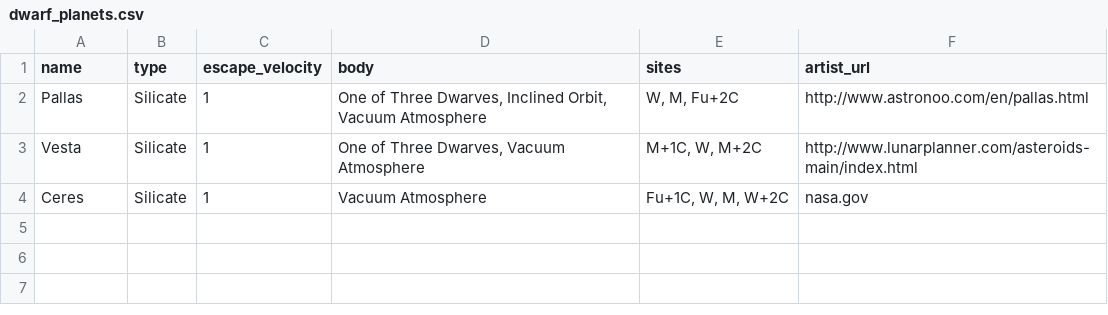
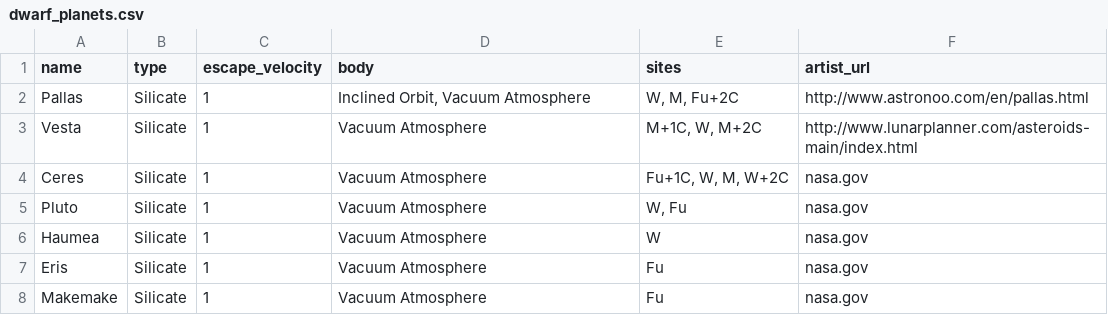
Before and after one commit to jackobear/exo, a CSV file: exo/database/seeds/csv/dwarf_planets.csv, drawn as a sheet.

```diff
--- a/exo/database/seeds/csv/dwarf_planets.csv
+++ b/exo/database/seeds/csv/dwarf_planets.csv
@@ -1,4 +1,8 @@
 name,type,escape_velocity,body,sites,artist_url
-Pallas,Silicate,1,"One of Three Dwarves, Inclined Orbit, Vacuum Atmosphere","W, M, Fu+2C",http://www.astronoo.com/en/pallas.html
-Vesta,Silicate,1,"One of Three Dwarves, Vacuum Atmosphere","M+1C, W, M+2C",http://www.lunarplanner.com/asteroids-main/index.html
+Pallas,Silicate,1,"Inclined Orbit, Vacuum Atmosphere","W, M, Fu+2C",http://www.astronoo.com/en/pallas.html
+Vesta,Silicate,1,Vacuum Atmosphere,"M+1C, W, M+2C",http://www.lunarplanner.com/asteroids-main/index.html
 Ceres,Silicate,1,Vacuum Atmosphere,"Fu+1C, W, M, W+2C",nasa.gov
+Pluto,Silicate,1,Vacuum Atmosphere,"W, Fu",nasa.gov
+Haumea,Silicate,1,Vacuum Atmosphere,W,nasa.gov
+Eris,Silicate,1,Vacuum Atmosphere,Fu,nasa.gov
+Makemake,Silicate,1,Vacuum Atmosphere,Fu,nasa.gov
```
Also changed, not shown: exo/database/seeds/csv/habitable_worlds.csv, exo/database/seeds/csv/moons.csv, 20 other files.
